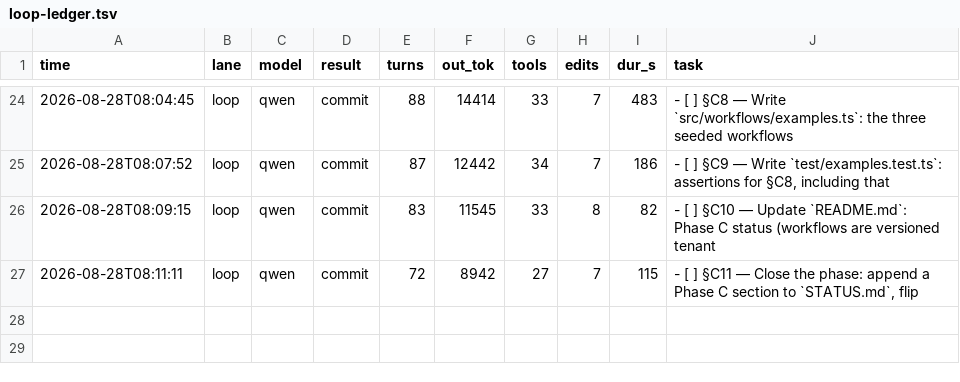
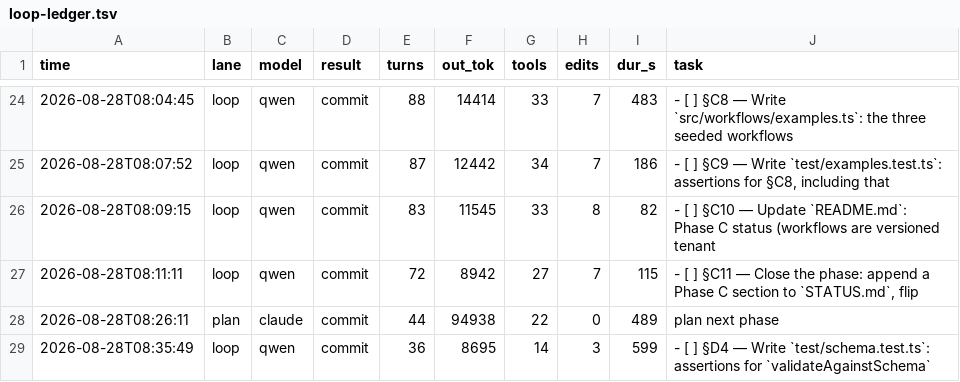
Before and after one commit to HTC-56/workmill, a TSV file: loop-ledger.tsv, drawn as a sheet; only a part is shown, gaps mark what is left out; the diff names each change by its address in the sheet, - before the commit and + after, or states it on an @@ line.

Commit message:
chore(loop): sweep-commit stranded work after task: §D4 — Write `test/schema.test.ts`: assertions for `validateAgainstSchema`

```diff
--- a/loop-ledger.tsv
+++ b/loop-ledger.tsv
+row 28: 2026-08-28T08:26:11 | plan | claude | commit | 44 | 94938 | 22 | 0 | 489 | plan next phase
+row 29: 2026-08-28T08:35:49 | loop | qwen | commit | 36 | 8695 | 14 | 3 | 599 | - [ ] §D4 — Write `test/schema.test.ts`: assertions for `validateAgainstSchema`
```
Also changed, not shown: 1 other file.
